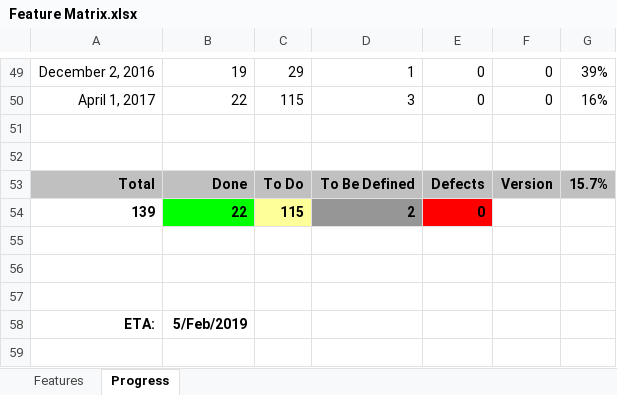
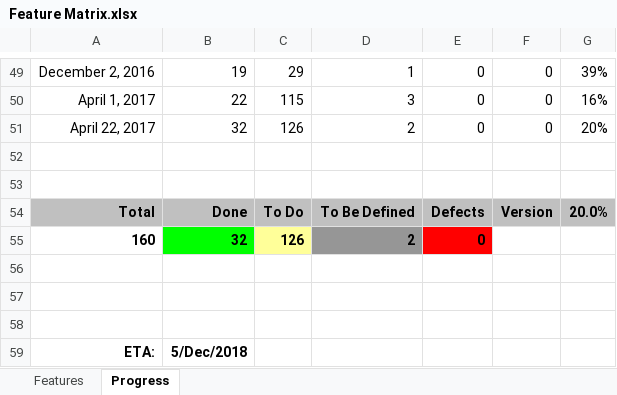
Before and after one commit to andy-goryachev/FxEditor, an Excel workbook: Feature Matrix.xlsx, sheet Progress, drawn as a sheet; only a part is shown, gaps mark what is left out; values as stored, in another font and other column widths than the file's, no borders; charts and pictures not drawn; removed rows and columns are numbered as before the commit, all else as after; the diff names each change by its address in the sheet, - before the commit and + after, or states it on an @@ line.

```diff
--- a/Feature Matrix.xlsx (sheet Progress)
+++ b/Feature Matrix.xlsx (sheet Progress)
+row 51: April 22, 2017 | 32 | 126 | 2 | 0 | 0 | 20%
-G54: 15.7%
+G54: 20.0%
-row 54: 139 | 22 | 115 | 2 | 0
+row 55: 160 | 32 | 126 | 2 | 0
-B59: 5/Feb/2019
+B59: 5/Dec/2018
```
Also changed, not shown: sheet Features, formulas that keep their value, charts or pictures, 3 other files.
